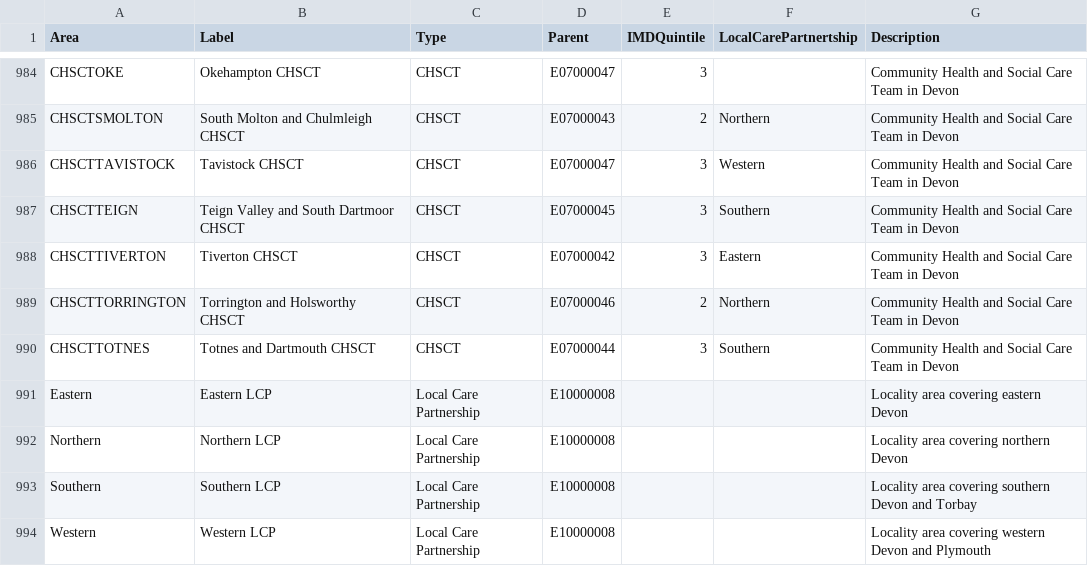
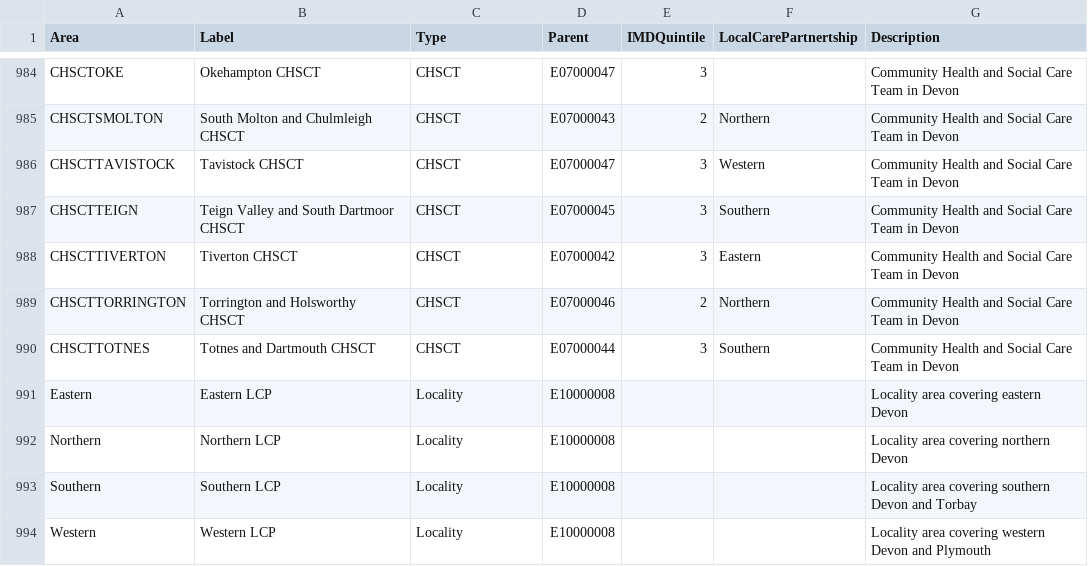
Before and after one commit to Devon-County-Council/jsna, a CSV file: GeographyHierarchy.csv, drawn as a sheet; only a part is shown, gaps mark what is left out.

Commit message:
Update GeographyHierarchy.csv

```diff
--- a/GeographyHierarchy.csv
+++ b/GeographyHierarchy.csv
@@ -990,5 +990,5 @@ CHSCTTORRINGTON,Torrington and Holsworthy CHSCT,CHSCT,E07000046,2,Northern,"Comm
 CHSCTTOTNES,Totnes and Dartmouth CHSCT,CHSCT,E07000044,3,Southern,"Community Health and Social Care Team in Devon"
-Eastern,Eastern LCP,Local Care Partnership,E10000008,,,"Locality area covering eastern Devon"
-Northern,Northern LCP,Local Care Partnership,E10000008,,,"Locality area covering northern Devon"
-Southern,Southern LCP,Local Care Partnership,E10000008,,,"Locality area covering southern Devon and Torbay"
-Western,Western LCP,Local Care Partnership,E10000008,,,"Locality area covering western Devon and Plymouth"
+Eastern,Eastern LCP,Locality,E10000008,,,"Locality area covering eastern Devon"
+Northern,Northern LCP,Locality,E10000008,,,"Locality area covering northern Devon"
+Southern,Southern LCP,Locality,E10000008,,,"Locality area covering southern Devon and Torbay"
+Western,Western LCP,Locality,E10000008,,,"Locality area covering western Devon and Plymouth"
```
